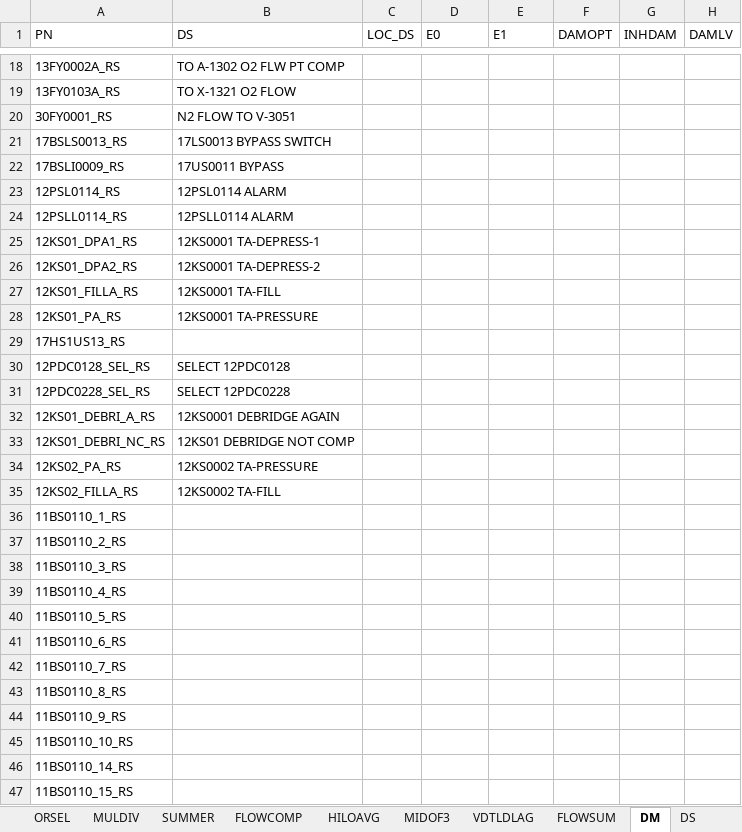
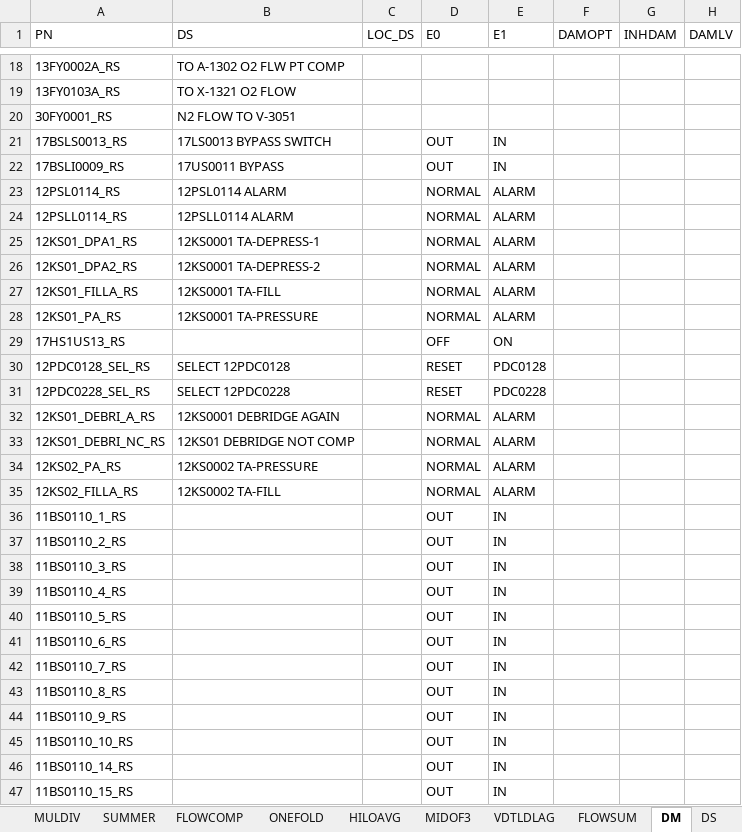
Before and after one commit to mummily/Hollysys, an Excel workbook: 4. Honeywell/1. 资料/M6数据转换/M6数据转换.xlsm, sheet DM, drawn as a sheet; only a part is shown, gaps mark what is left out; values as stored, in another font and other column widths than the file's, no borders; the diff covers the shown part only; the diff names each change by its address in the sheet, - before the commit and + after, or states it on an @@ line.

```diff
--- a/4. Honeywell/1. 资料/M6数据转换/M6数据转换.xlsm (sheet DM)
+++ b/4. Honeywell/1. 资料/M6数据转换/M6数据转换.xlsm (sheet DM)
+sheet tab: ONEFOLD
-D21:D22 (E0): (empty)
+D21:D22 (E0): OUT
-E21:E22 (E1): (empty)
+E21:E22 (E1): IN
-D23:D28 (E0): (empty)
+D23:D28 (E0): NORMAL
-E23:E28 (E1): (empty)
+E23:E28 (E1): ALARM
-D29 (E0): (empty)
+D29 (E0): OFF
-E29 (E1): (empty)
+E29 (E1): ON
-D30:D31 (E0): (empty)
+D30:D31 (E0): RESET
-E30 (E1): (empty)
+E30 (E1): PDC0128
-E31 (E1): (empty)
+E31 (E1): PDC0228
-D32:D35 (E0): (empty)
+D32:D35 (E0): NORMAL
-E32:E35 (E1): (empty)
+E32:E35 (E1): ALARM
-D36:D47 (E0): (empty)
+D36:D47 (E0): OUT
-E36:E47 (E1): (empty)
+E36:E47 (E1): IN
```
Also changed, not shown: 1444 edited cells elsewhere in this sheet, sheet AS, sheet DS, sheet main, 4. Honeywell/1. 资料/M6数据转换/源文件/通用版组态数据库.xlsx, 1 other file.
